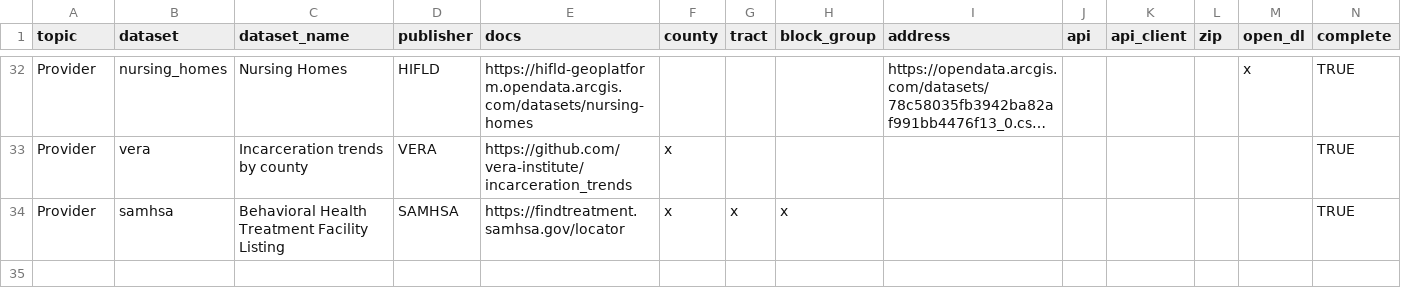
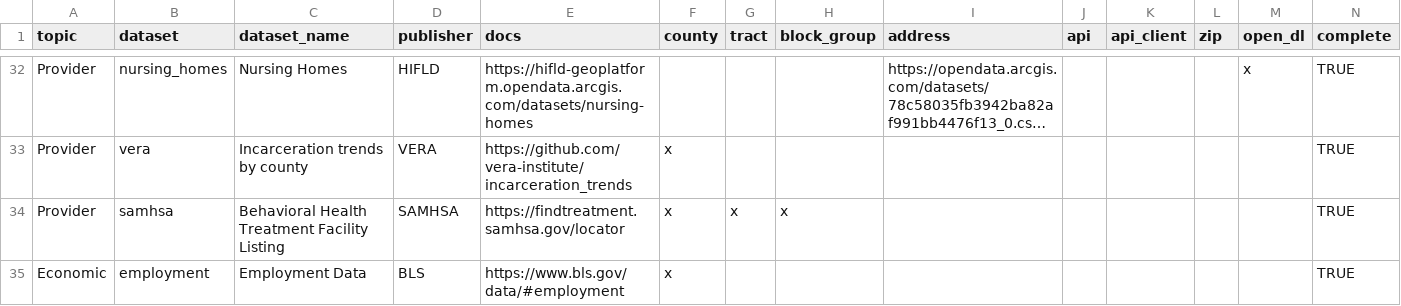
Before and after one commit to j-hagedorn/locals, a CSV file: docs/datasets.csv, drawn as a sheet; only a part is shown, gaps mark what is left out; long unchanged cells end in …; the diff names each change by its address in the sheet, - before the commit and + after, or states it on an @@ line.

```diff
--- a/docs/datasets.csv
+++ b/docs/datasets.csv
+row 35: Economic | employment | Employment Data | BLS | https://www.bls.gov/data/#employment | x |  |  |  |  |  |  |  | TRUE
```
Also changed, not shown: docs/data_dictionary.csv, 2 other files.
